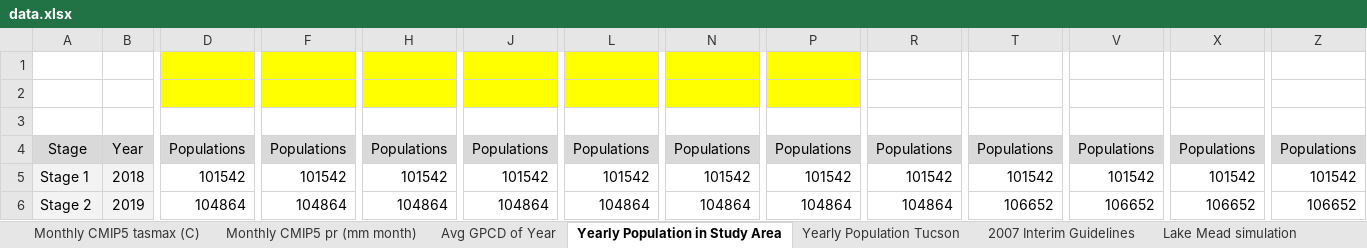
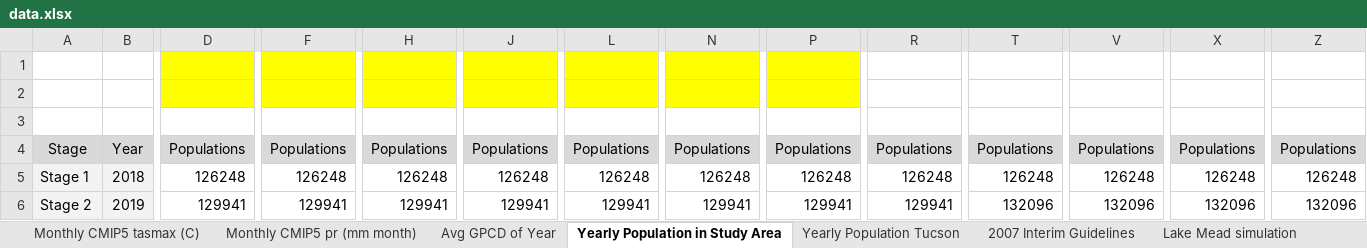
Before and after one commit to JanghoPark-LBL/MDRO_data, an Excel workbook: data.xlsx, sheet Yearly Population in Study Area, drawn as a sheet; only a part is shown, gaps mark what is left out; values as stored, in another font and other column widths than the file's, no borders; charts and pictures not drawn; the diff covers the shown part only; the diff names each change by its address in the sheet, - before the commit and + after, or states it on an @@ line.

Commit message:
update population
Changed initial from TAZ to (TAZ + WISP)/2

```diff
--- a/data.xlsx (sheet Yearly Population in Study Area)
+++ b/data.xlsx (sheet Yearly Population in Study Area)
-D5: 101542
+D5: 126248
-F5: 101542
+F5: 126248
-H5: 101542
+H5: 126248
-J5: 101542
+J5: 126248
-L5: 101542
+L5: 126248
-N5: 101542
+N5: 126248
-P5: 101542
+P5: 126248
-R5: 101542
+R5: 126248
-T5: 101542
+T5: 126248
-V5: 101542
+V5: 126248
-X5: 101542
+X5: 126248
-Z5: 101542
+Z5: 126248
-D6: 104864
+D6: 129941
-F6: 104864
+F6: 129941
-H6: 104864
+H6: 129941
-J6: 104864
+J6: 129941
-L6: 104864
+L6: 129941
-N6: 104864
+N6: 129941
-P6: 104864
+P6: 129941
-R6: 104864
+R6: 129941
-T6: 106652
+T6: 132096
-V6: 106652
+V6: 132096
-X6: 106652
+X6: 132096
-Z6: 106652
+Z6: 132096
```
Also changed, not shown: 488 edited cells elsewhere in this sheet, charts or pictures.
